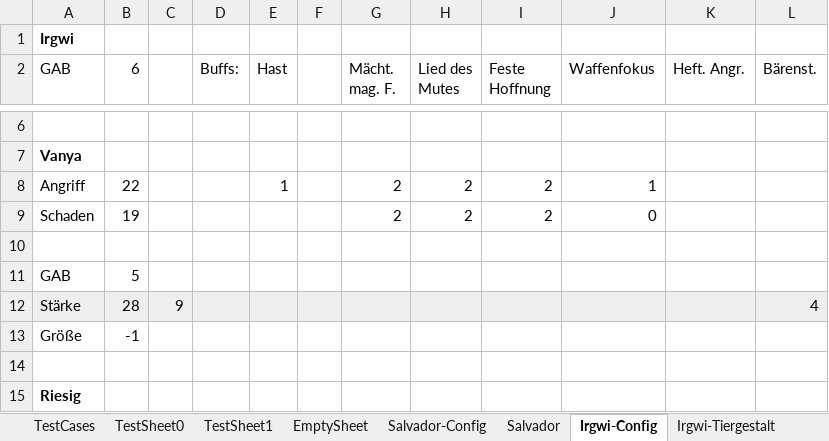
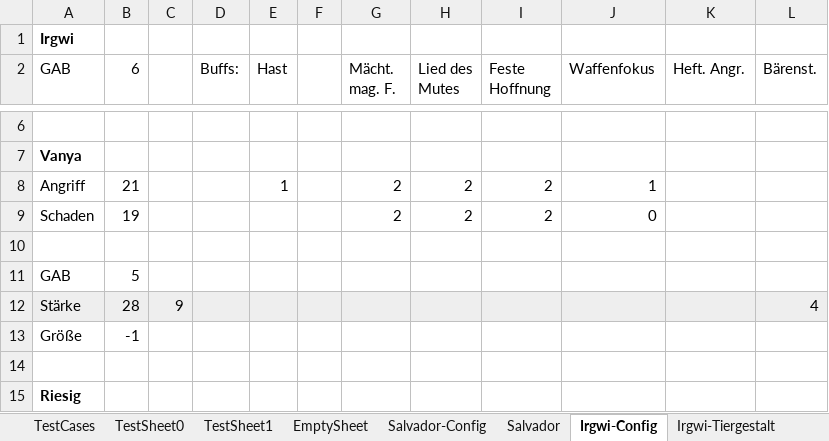
Before and after one commit to DeadlyKakao/damage-calc, an Excel workbook: input_test.xlsx, sheet Irgwi-Config, drawn as a sheet; only a part is shown, gaps mark what is left out; values as stored, in another font and other column widths than the file's, no borders; the diff names each change by its address in the sheet, - before the commit and + after, or states it on an @@ line.

Commit message:
Correction input file.

```diff
--- a/input_test.xlsx (sheet Irgwi-Config)
+++ b/input_test.xlsx (sheet Irgwi-Config)
-B8 (6): 22
+B8 (6): 21
```
Also changed, not shown: sheet Irgwi-Tiergestalt.
